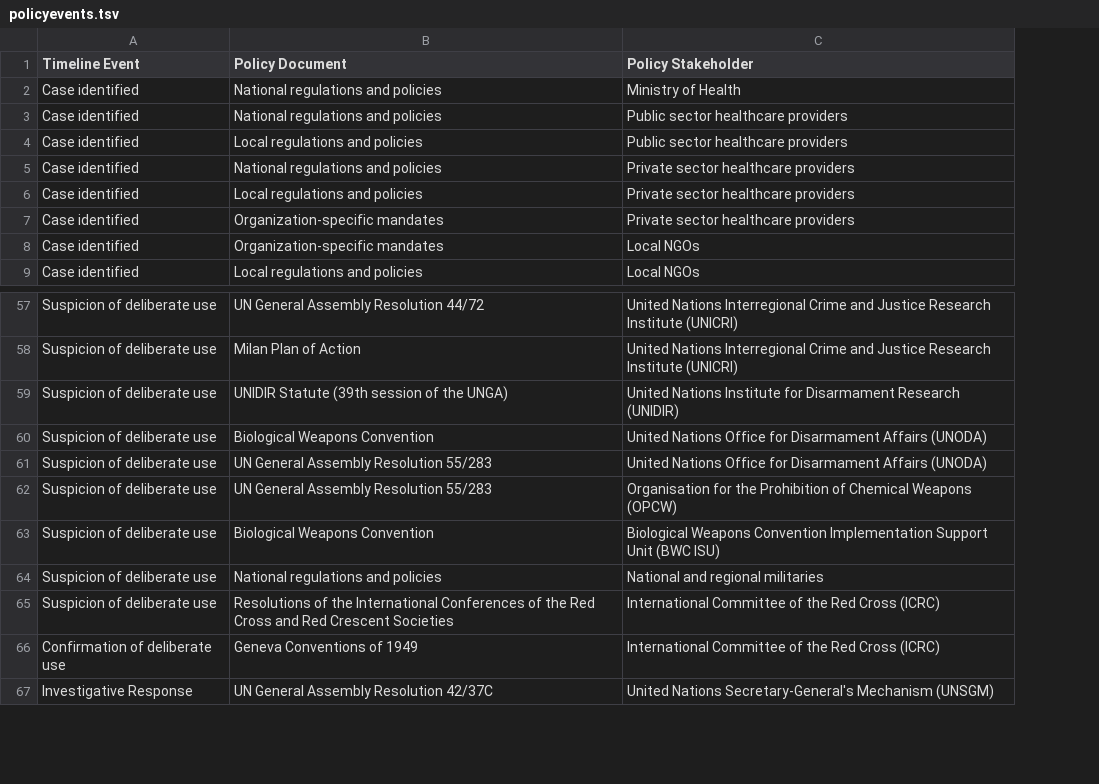
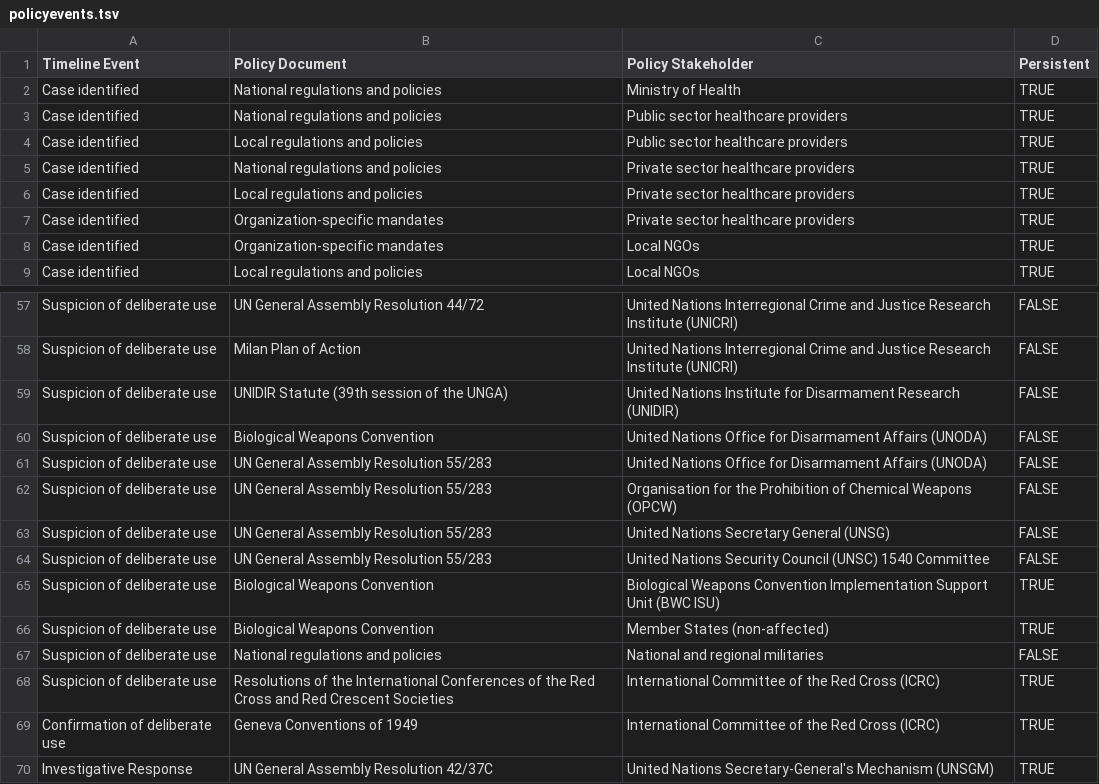
Before and after one commit to talus-analytics-bus/bioscenarios-stakeholders, a TSV file: data/policyevents.tsv, drawn as a sheet; only a part is shown, gaps mark what is left out; the diff names each change by its address in the sheet, - before the commit and + after, or states it on an @@ line.

Commit message:
add persistant field to policyevents to specify if event persists for stakeholder over time

```diff
--- a/data/policyevents.tsv
+++ b/data/policyevents.tsv
+column D (Persistent), rows 2-9: all TRUE; rows 57-62: all FALSE; row 65: TRUE; rows 67-70: FALSE | TRUE | TRUE | TRUE
+row 63: Suspicion of deliberate use | UN General Assembly Resolution 55/283 | United Nations Secretary General (UNSG) | FALSE
+row 64: Suspicion of deliberate use | UN General Assembly Resolution 55/283 | United Nations Security Council (UNSC) 1540 Committee | FALSE
+row 66: Suspicion of deliberate use | Biological Weapons Convention | Member States (non-affected) | TRUE
```
